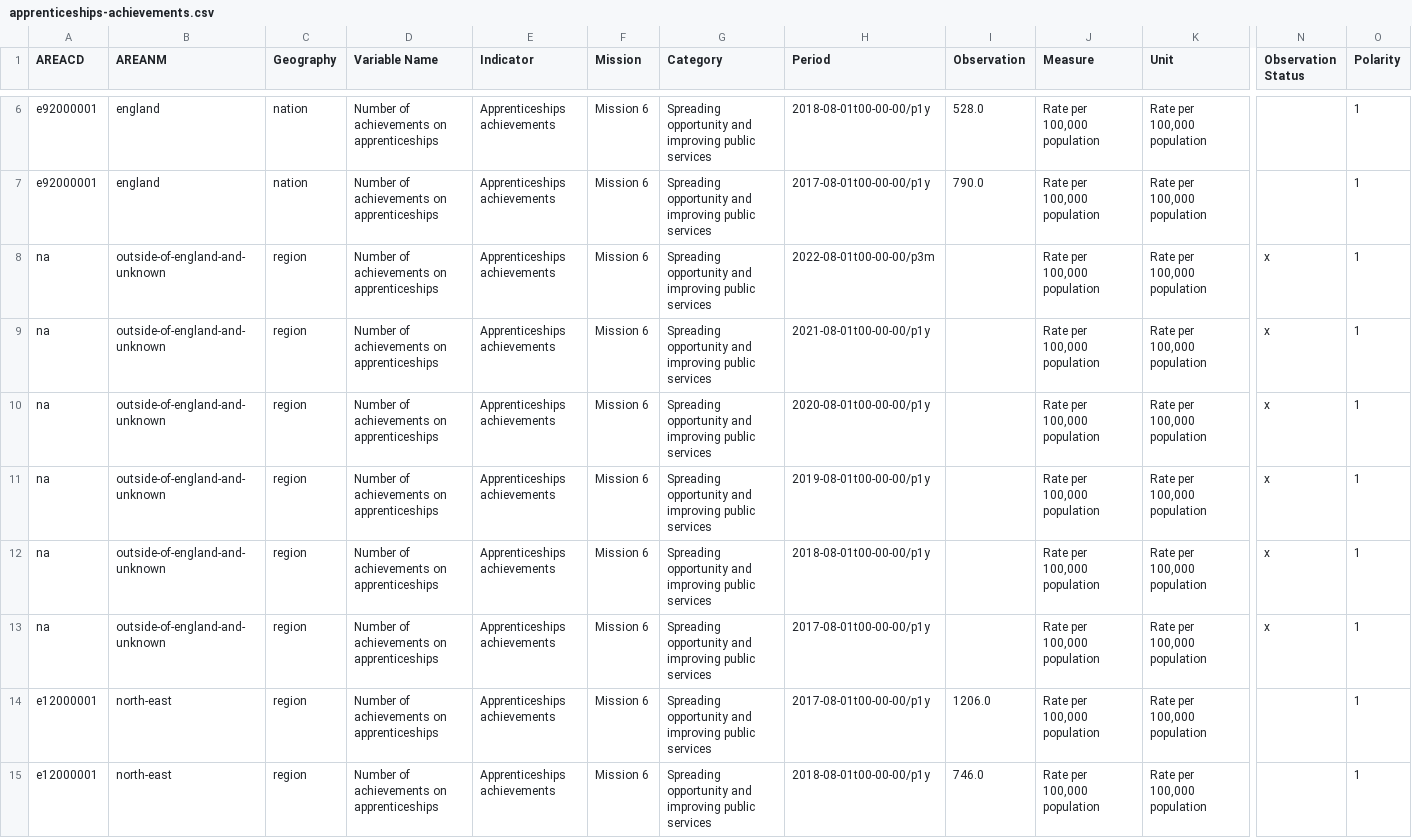
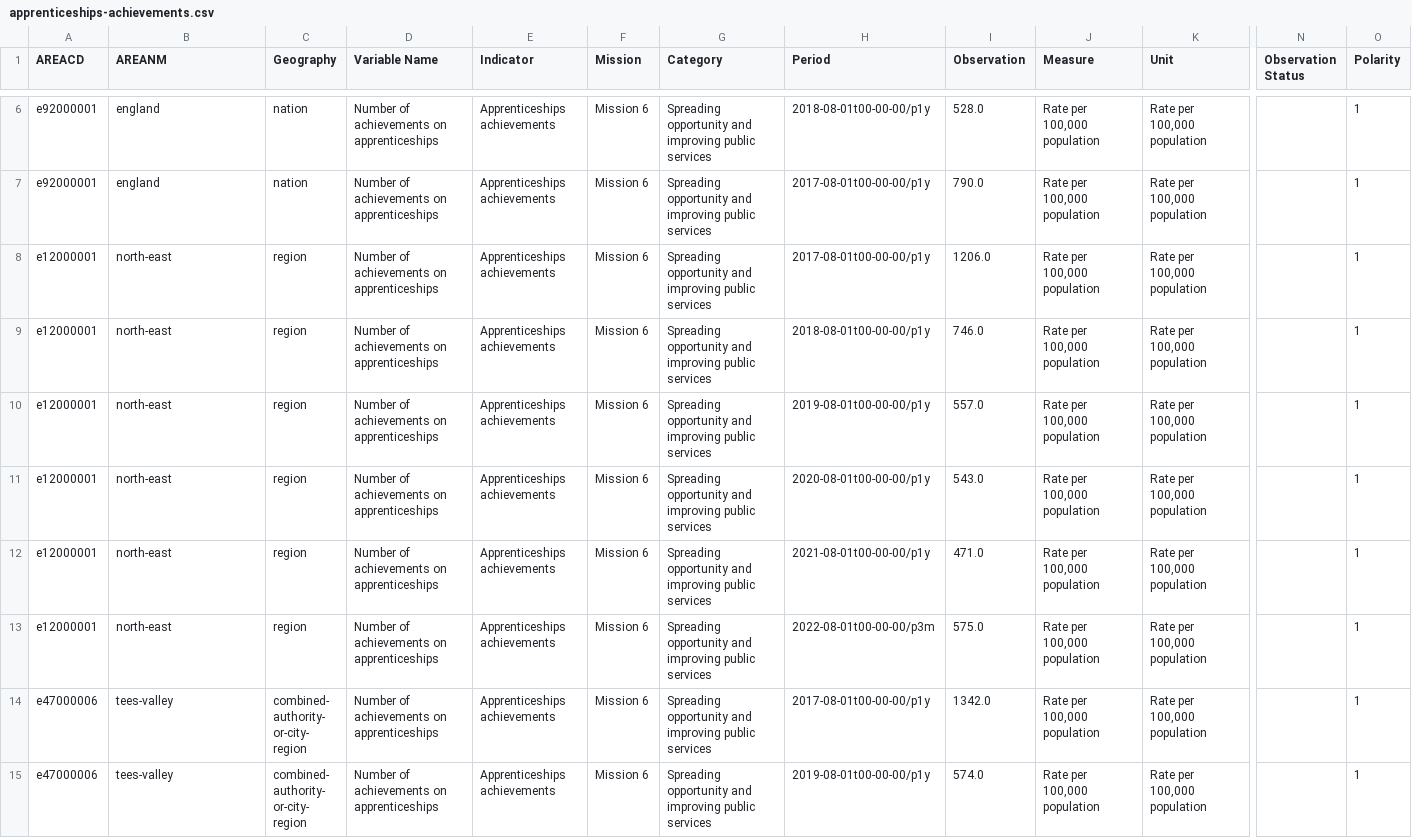
Before and after one commit to GSS-Cogs/family-ESS, a CSV file: out/apprenticeships-achievements/apprenticeships-achievements/apprenticeships-achievements.csv, drawn as a sheet; only a part is shown, gaps mark what is left out; the shorter side is filled out with more unchanged rows; rows hold the shown columns only; the diff names each change by its address in the sheet, - before the commit and + after, or states it on an @@ line.

```diff
--- a/out/apprenticeships-achievements/apprenticeships-achievements/apprenticeships-achievements.csv
+++ b/out/apprenticeships-achievements/apprenticeships-achievements/apprenticeships-achievements.csv
-row 8: na | outside-of-england-and-unknown | region | Number of achievements on apprenticeships | Apprenticeships achievements | Mission 6 | Spreading opportunity and improving public services | 2022-08-01t00-00-00/p3m |  | Rate per 100,000 population | Rate per 100,000 population | x | 1
-row 9: na | outside-of-england-and-unknown | region | Number of achievements on apprenticeships | Apprenticeships achievements | Mission 6 | Spreading opportunity and improving public services | 2021-08-01t00-00-00/p1y |  | Rate per 100,000 population | Rate per 100,000 population | x | 1
-row 10: na | outside-of-england-and-unknown | region | Number of achievements on apprenticeships | Apprenticeships achievements | Mission 6 | Spreading opportunity and improving public services | 2020-08-01t00-00-00/p1y |  | Rate per 100,000 population | Rate per 100,000 population | x | 1
-row 11: na | outside-of-england-and-unknown | region | Number of achievements on apprenticeships | Apprenticeships achievements | Mission 6 | Spreading opportunity and improving public services | 2019-08-01t00-00-00/p1y |  | Rate per 100,000 population | Rate per 100,000 population | x | 1
-row 12: na | outside-of-england-and-unknown | region | Number of achievements on apprenticeships | Apprenticeships achievements | Mission 6 | Spreading opportunity and improving public services | 2018-08-01t00-00-00/p1y |  | Rate per 100,000 population | Rate per 100,000 population | x | 1
-row 13: na | outside-of-england-and-unknown | region | Number of achievements on apprenticeships | Apprenticeships achievements | Mission 6 | Spreading opportunity and improving public services | 2017-08-01t00-00-00/p1y |  | Rate per 100,000 population | Rate per 100,000 population | x | 1
```
Also changed, not shown: out/apprenticeships-achievements/apprenticeships-achievements/area-name.csv, out/apprenticeships-achievements/apprenticeships-achievements/ons-geography-code.csv, 11 other files.
